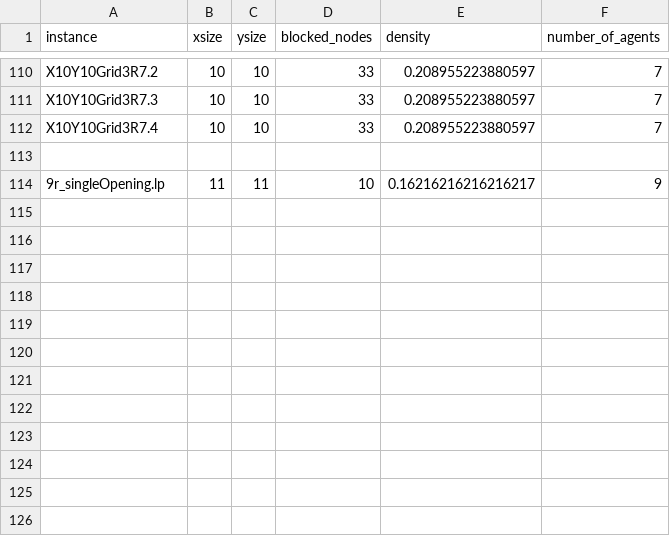
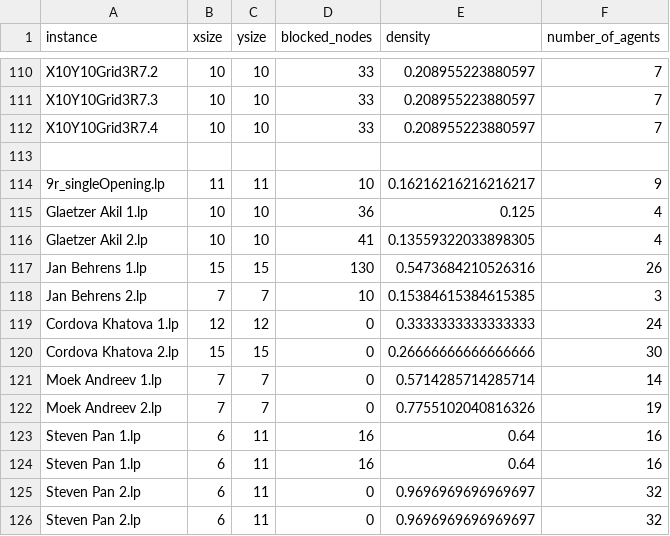
Before and after one commit to PaulRaatschen/Plan-Merging-Project-Sauerbrei-Raatschen, a CSV file: solvers/benchmark-data/instances.csv, drawn as a sheet; only a part is shown, gaps mark what is left out.

Commit message:
Benchmark for other groups

```diff
--- a/solvers/benchmark-data/instances.csv
+++ b/solvers/benchmark-data/instances.csv
@@ -114 +114,13 @@ X10Y10Grid3R7.4,10,10,33,0.208955223880597,7
 9r_singleOpening.lp,11,11,10,0.16216216216216217,9
+Glaetzer Akil 1.lp,10,10,36,0.125,4
+Glaetzer Akil 2.lp,10,10,41,0.13559322033898305,4
+Jan Behrens 1.lp,15,15,130,0.5473684210526316,26
+Jan Behrens 2.lp,7,7,10,0.15384615384615385,3
+Cordova Khatova 1.lp,12,12,0,0.3333333333333333,24
+Cordova Khatova 2.lp,15,15,0,0.26666666666666666,30
+Moek Andreev 1.lp,7,7,0,0.5714285714285714,14
+Moek Andreev 2.lp,7,7,0,0.7755102040816326,19
+Steven Pan 1.lp,6,11,16,0.64,16
+Steven Pan 1.lp,6,11,16,0.64,16
+Steven Pan 2.lp,6,11,0,0.9696969696969697,32
+Steven Pan 2.lp,6,11,0,0.9696969696969697,32
```
Also changed, not shown: 34 other files.
